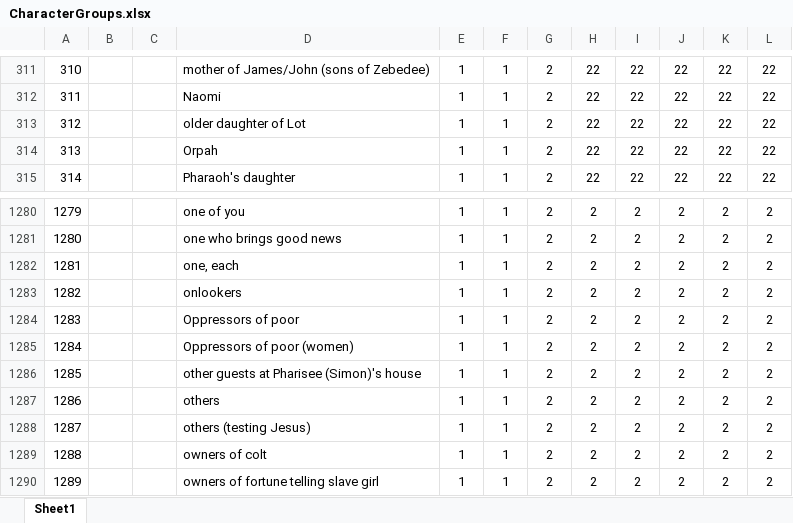
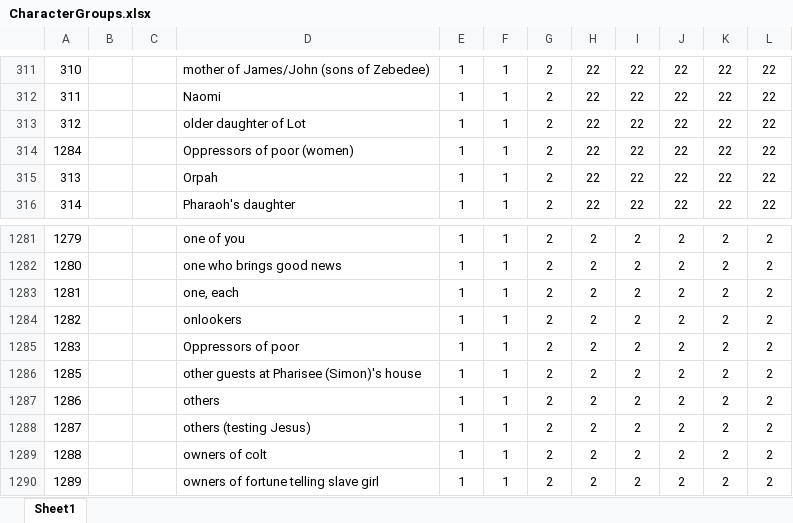
Before and after one commit to sillsdev/Glyssen, an Excel workbook: Glyssen/Resources/CharacterGroups.xlsx, sheet Sheet1, drawn as a sheet; only a part is shown, gaps mark what is left out; values as stored, in another font and other column widths than the file's, no borders; removed rows and columns are numbered as before the commit, all else as after; the diff names each change by its address in the sheet, - before the commit and + after, or states it on an @@ line.

Commit message:
Move female character into female template groups

```diff
--- a/Glyssen/Resources/CharacterGroups.xlsx (sheet Sheet1)
+++ b/Glyssen/Resources/CharacterGroups.xlsx (sheet Sheet1)
+row 314: 1284 |  |  | Oppressors of poor (women) | 1 | 1 | 2 | 22 | 22 | 22 | 22 | 22
-row 1285: 1284 |  |  | Oppressors of poor (women) | 1 | 1 | 2 | 2 | 2 | 2 | 2 | 2
```
